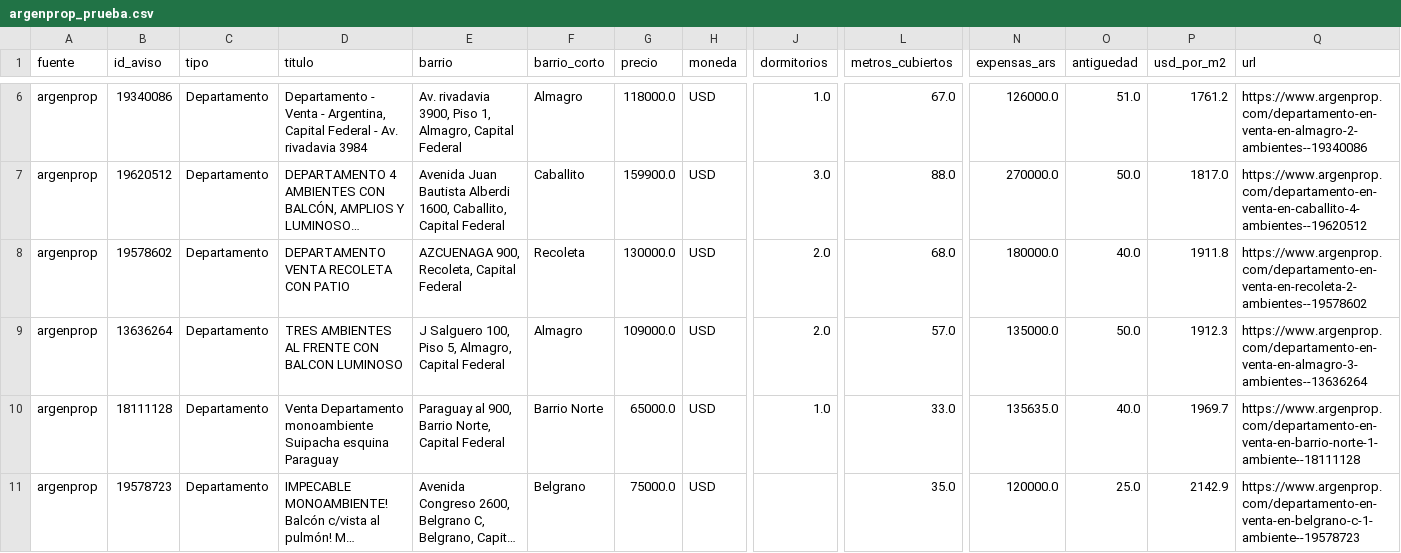
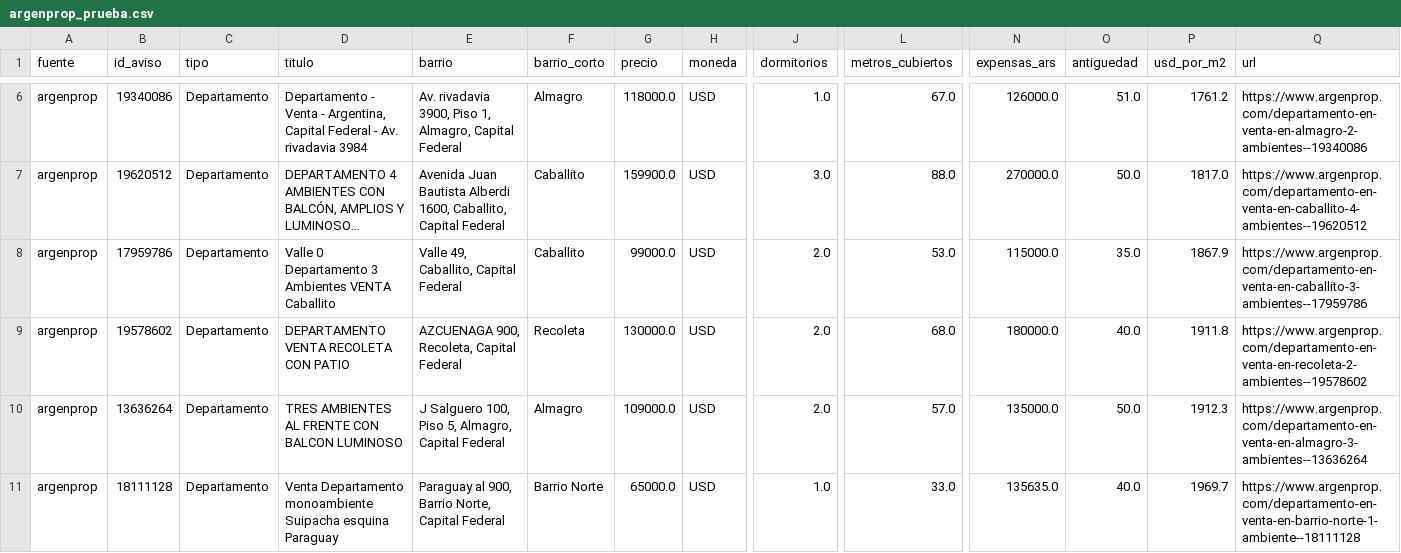
Before and after one commit to nicolaskank-arch/buscador-propiedades-caba, a CSV file: argenprop_prueba.csv, drawn as a sheet; only a part is shown, gaps mark what is left out; the shorter side is filled out with more unchanged rows; long unchanged cells end in …; rows hold the shown columns only; the diff names each change by its address in the sheet, - before the commit and + after, or states it on an @@ line.

```diff
--- a/argenprop_prueba.csv
+++ b/argenprop_prueba.csv
+row 8: argenprop | 17959786 | Departamento | Valle 0 Departamento 3 Ambientes VENTA Caballito | Valle 49, Caballito, Capital Federal | Caballito | 99000.0 | USD | 2.0 | 53.0 | 115000.0 | 35.0 | 1867.9 | https://www.argenprop.com/departamento-en-venta-en-caballito-3-ambientes--17959786
```
Also changed, not shown: argenprop_prueba_todas.csv.
